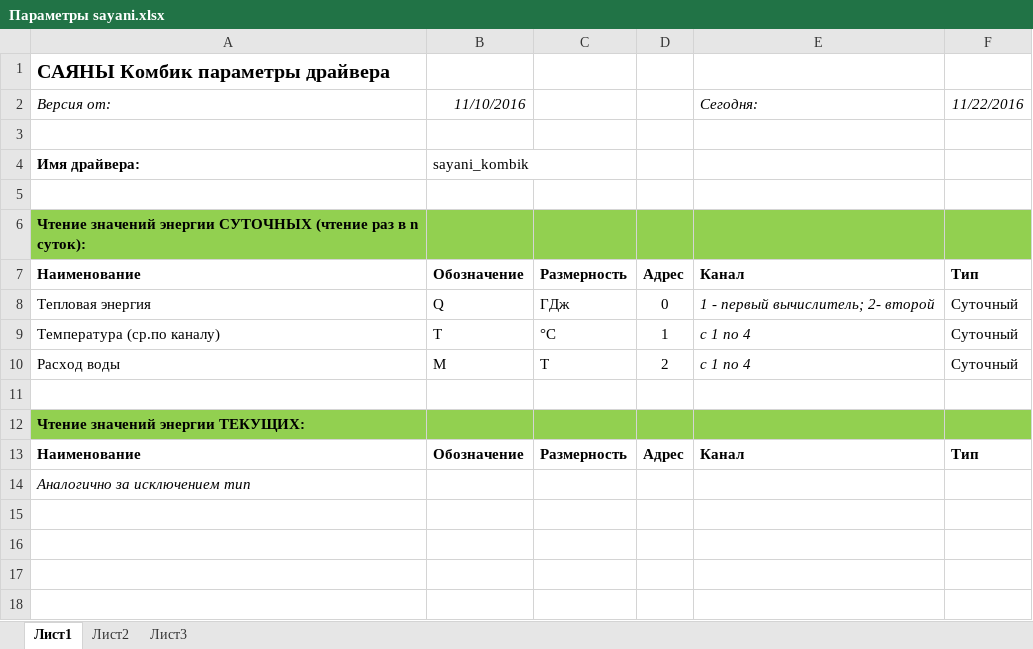
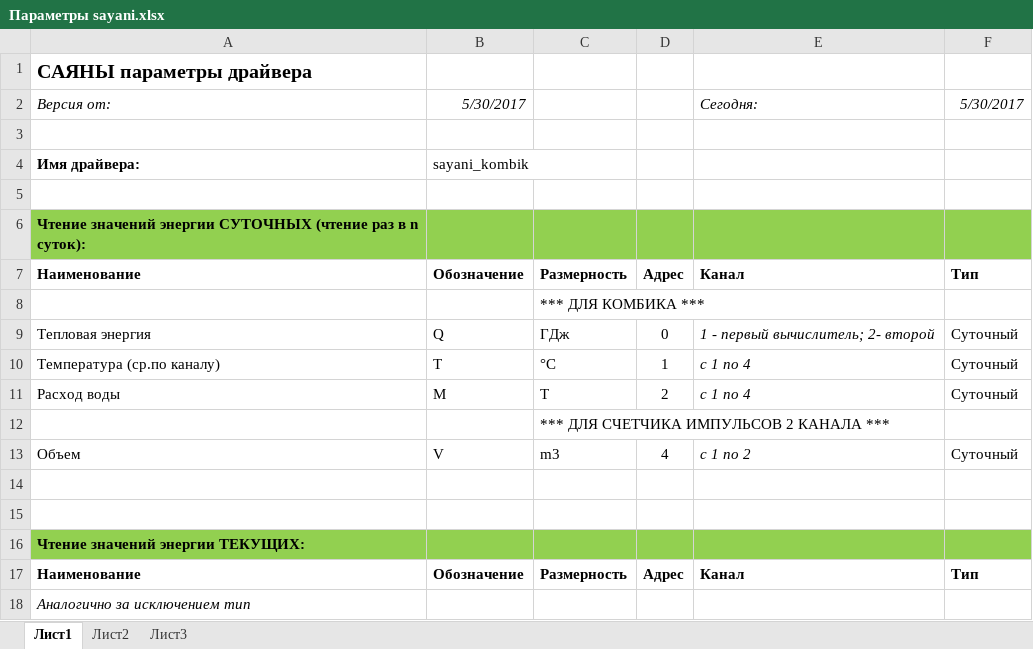
Before and after one commit to Prizmer/tu_rds, an Excel workbook: 1_notes/Параметры sayani.xlsx, sheet Лист1, drawn as a sheet; values as stored, in another font and other column widths than the file's, no borders; charts and pictures not drawn; the diff names each change by its address in the sheet, - before the commit and + after, or states it on an @@ line.

Commit message:
Добавлен драйвер для 2х канального счетчика импульсов Исправлена таблица с параметрами Подкорректировано чтение серийника Программа сама определяет тип прибора

```diff
--- a/1_notes/Параметры sayani.xlsx (sheet Лист1)
+++ b/1_notes/Параметры sayani.xlsx (sheet Лист1)
-A1: САЯНЫ Комбик параметры драйвера
+A1: САЯНЫ параметры драйвера
-B2: 11/10/2016
+B2: 5/30/2017
-F2: 11/22/2016
+F2: 5/30/2017
+row 8:  |  | *** ДЛЯ КОМБИКА ***
+row 12:  |  | *** ДЛЯ СЧЕТЧИКА ИМПУЛЬСОВ 2 КАНАЛА ***
+row 13: Объем | V | m3 | 4 | c 1 по 2 | Суточный
+row 14: (empty)
```
Also changed, not shown: 3 other files.
